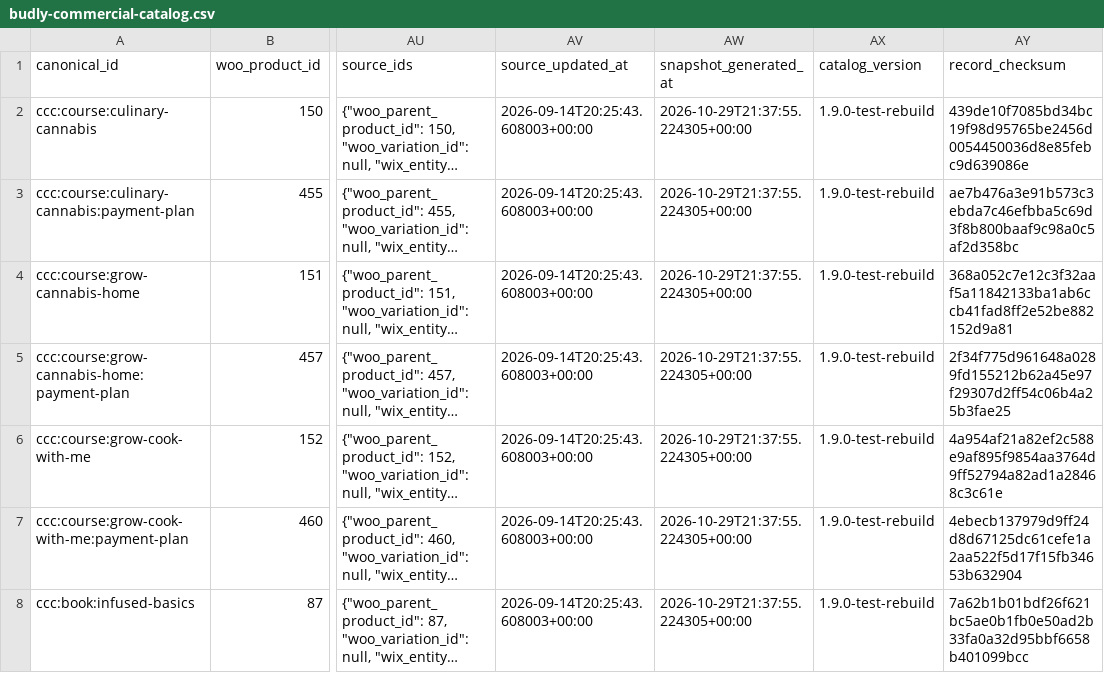
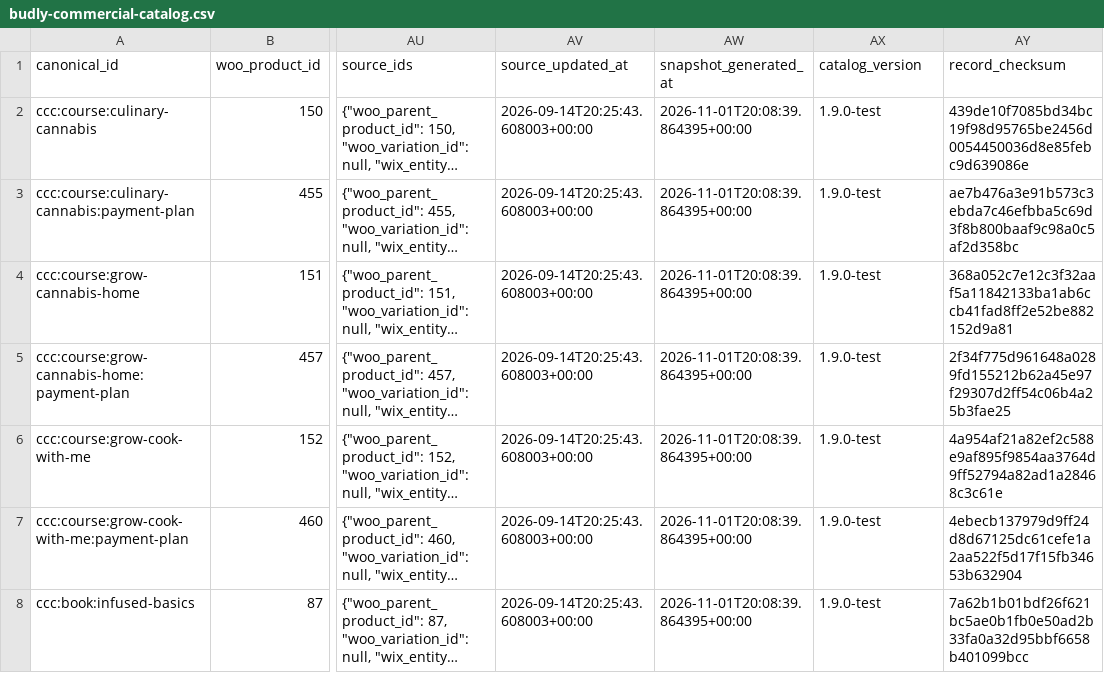
Before and after one commit to theworkathomeacademy/budly-agent, a CSV file: config/commercial_catalog/Current/budly-commercial-catalog.csv, drawn as a sheet; only a part is shown, gaps mark what is left out; long unchanged cells end in …; the diff covers the shown part only; the diff names each change by its address in the sheet, - before the commit and + after, or states it on an @@ line.

```diff
--- a/config/commercial_catalog/Current/budly-commercial-catalog.csv
+++ b/config/commercial_catalog/Current/budly-commercial-catalog.csv
-AW2:AW8 (snapshot_generated_at): 2026-10-29T21:37:55.224305+00:00
+AW2:AW8 (snapshot_generated_at): 2026-11-01T20:08:39.864395+00:00
-AX2:AX8 (catalog_version): 1.9.0-test-rebuild
+AX2:AX8 (catalog_version): 1.9.0-test
```
Also changed, not shown: 136 edited cells elsewhere in this file, config/commercial_catalog/Archive/catalog-v1.9.0-test-rebuild/budly-commercial-catalog.csv, config/commercial_catalog/Archive/catalog-v1.9.0-test/budly-commercial-catalog.csv, 20 other files.
